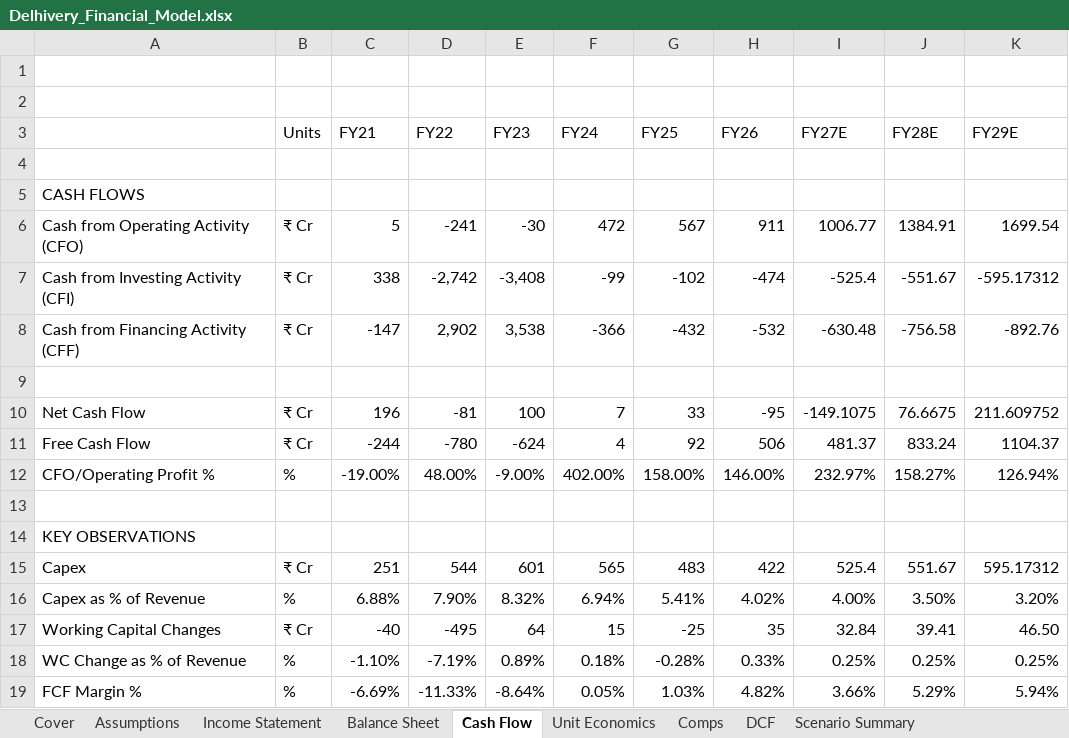
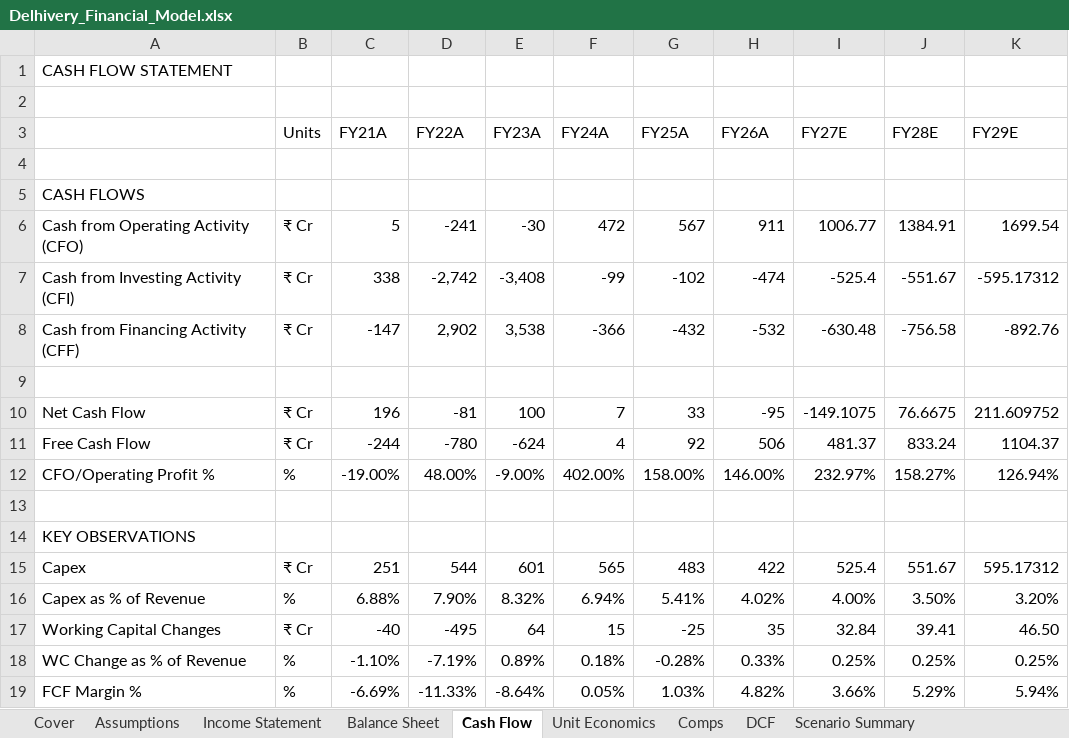
Before and after one commit to adarsh-kb/DELHIVERY-Equity_Research, an Excel workbook: Delhivery_Financial_Model.xlsx, sheet Cash Flow, drawn as a sheet; values as stored, in another font and other column widths than the file's, no cell formats; removed rows and columns are numbered as before the commit, all else as after; the diff names each change by its address in the sheet, - before the commit and + after, or states it on an @@ line.

```diff
--- a/Delhivery_Financial_Model.xlsx (sheet Cash Flow)
+++ b/Delhivery_Financial_Model.xlsx (sheet Cash Flow)
+row 1: CASH FLOW STATEMENT
-row 2: (empty)
-C3: FY21
+C3: FY21A
-D3: FY22
+D3: FY22A
-E3: FY23
+E3: FY23A
-F3: FY24
+F3: FY24A
-G3: FY25
+G3: FY25A
-H3: FY26
+H3: FY26A
```
Also changed, not shown: sheet Assumptions, sheet DCF, sheet Unit Economics, sheet Comps, sheet Income Statement, sheet Balance Sheet, 2 more sheets, cell formats, formulas that keep their value.
